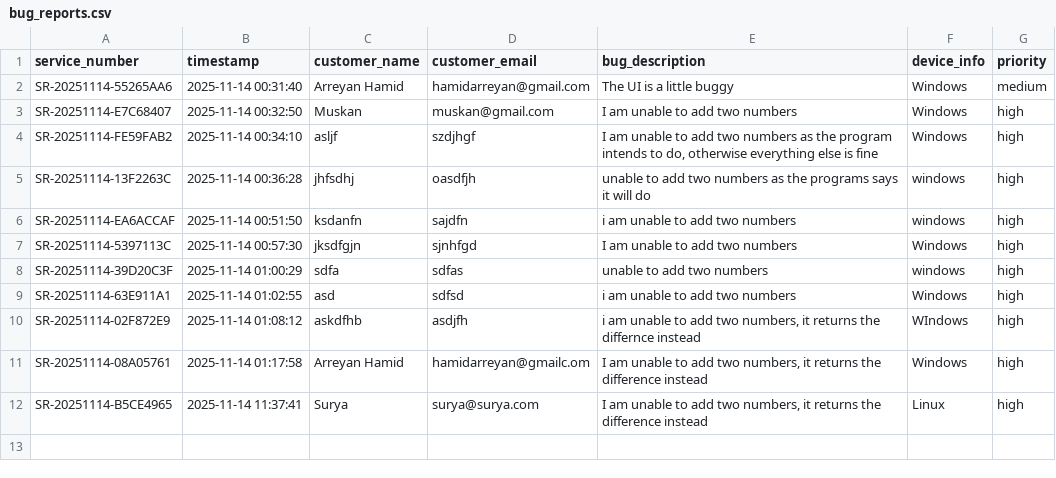
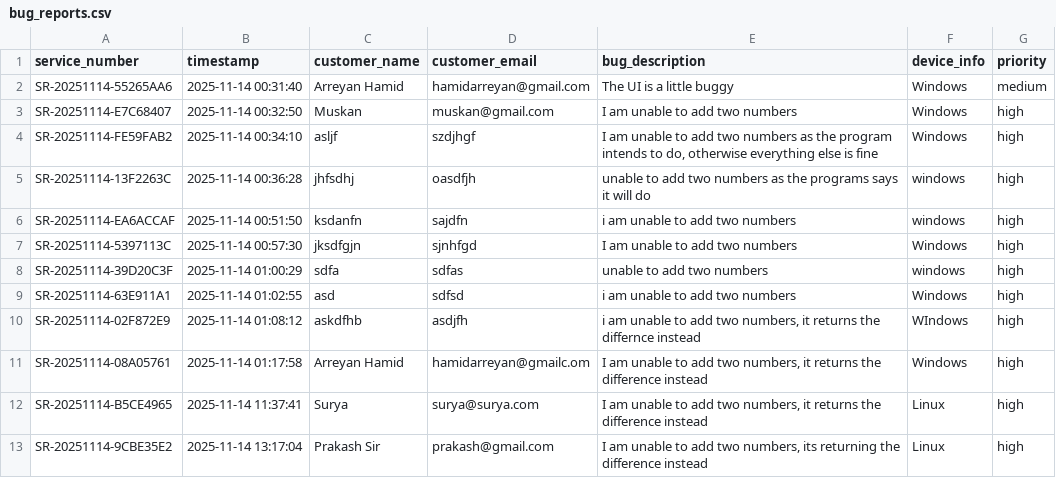
Before and after one commit to griffinblackbird/airesponder, a CSV file: bug_reports.csv, drawn as a sheet; the diff names each change by its address in the sheet, - before the commit and + after, or states it on an @@ line.

Commit message:
Fix: Resolve bug in number addition

```diff
--- a/bug_reports.csv
+++ b/bug_reports.csv
+row 13: SR-20251114-9CBE35E2 | 2025-11-14 13:17:04 | Prakash Sir | prakash@gmail.com | I am unable to add two numbers, its returning the difference instead | Linux | high
```
Also changed, not shown: 4 other files.
